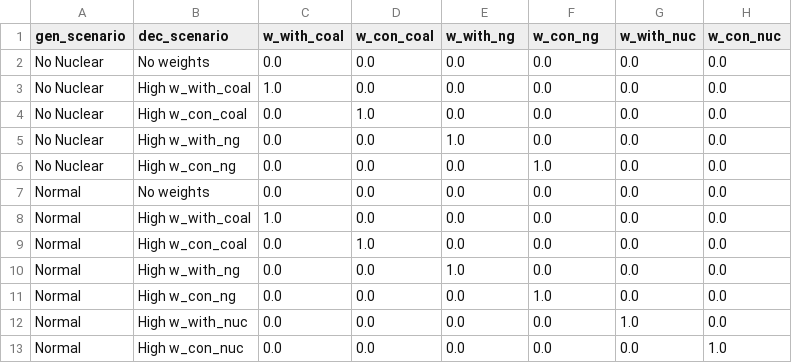
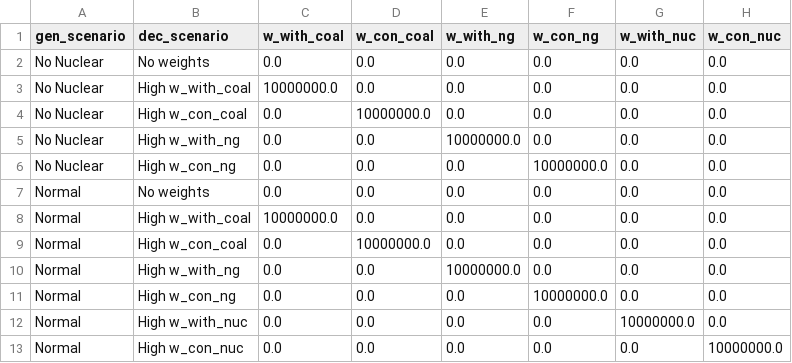
Before and after one commit to kravitsjacob/mocot, a CSV file: analysis/io/inputs/simulation_configs/configs.csv, drawn as a sheet.

Commit message:
Rerun simulation with higher weights

```diff
--- a/analysis/io/inputs/simulation_configs/configs.csv
+++ b/analysis/io/inputs/simulation_configs/configs.csv
@@ -2,12 +2,12 @@
 No Nuclear,No weights,0.0,0.0,0.0,0.0,0.0,0.0
-No Nuclear,High w_with_coal,1.0,0.0,0.0,0.0,0.0,0.0
-No Nuclear,High w_con_coal,0.0,1.0,0.0,0.0,0.0,0.0
-No Nuclear,High w_with_ng,0.0,0.0,1.0,0.0,0.0,0.0
-No Nuclear,High w_con_ng,0.0,0.0,0.0,1.0,0.0,0.0
+No Nuclear,High w_with_coal,10000000.0,0.0,0.0,0.0,0.0,0.0
+No Nuclear,High w_con_coal,0.0,10000000.0,0.0,0.0,0.0,0.0
+No Nuclear,High w_with_ng,0.0,0.0,10000000.0,0.0,0.0,0.0
+No Nuclear,High w_con_ng,0.0,0.0,0.0,10000000.0,0.0,0.0
 Normal,No weights,0.0,0.0,0.0,0.0,0.0,0.0
-Normal,High w_with_coal,1.0,0.0,0.0,0.0,0.0,0.0
-Normal,High w_con_coal,0.0,1.0,0.0,0.0,0.0,0.0
-Normal,High w_with_ng,0.0,0.0,1.0,0.0,0.0,0.0
-Normal,High w_con_ng,0.0,0.0,0.0,1.0,0.0,0.0
-Normal,High w_with_nuc,0.0,0.0,0.0,0.0,1.0,0.0
-Normal,High w_con_nuc,0.0,0.0,0.0,0.0,0.0,1.0
+Normal,High w_with_coal,10000000.0,0.0,0.0,0.0,0.0,0.0
+Normal,High w_con_coal,0.0,10000000.0,0.0,0.0,0.0,0.0
+Normal,High w_with_ng,0.0,0.0,10000000.0,0.0,0.0,0.0
+Normal,High w_con_ng,0.0,0.0,0.0,10000000.0,0.0,0.0
+Normal,High w_with_nuc,0.0,0.0,0.0,0.0,10000000.0,0.0
+Normal,High w_con_nuc,0.0,0.0,0.0,0.0,0.0,10000000.0
```
Also changed, not shown: analysis/io/outputs/objectives/objectives.csv, 3 other files.
